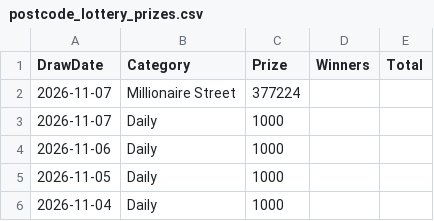
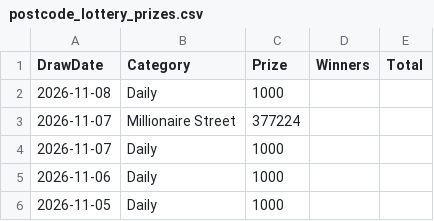
Before and after one commit to muckypaws/lottery-data, a CSV file: postcode_lottery_prizes.csv, drawn as a sheet; only a part is shown; the shorter side is filled out with more unchanged rows; the diff names each change by its address in the sheet, - before the commit and + after, or states it on an @@ line.

```diff
--- a/postcode_lottery_prizes.csv
+++ b/postcode_lottery_prizes.csv
+row 2: 2026-11-08 | Daily | 1000
```
Also changed, not shown: 5 other files.
